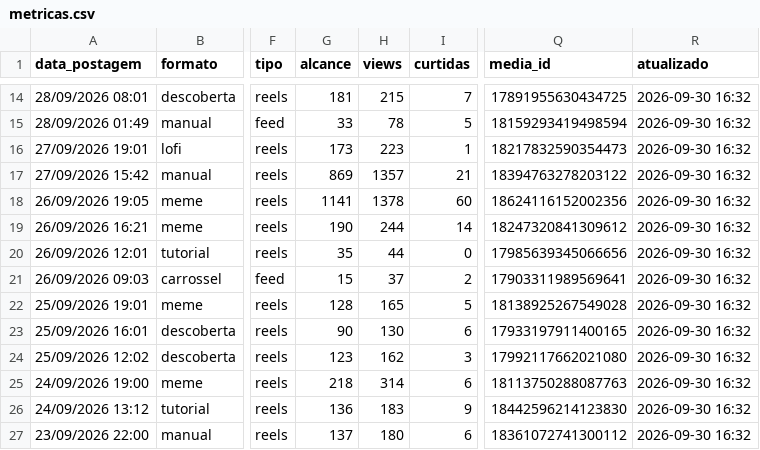
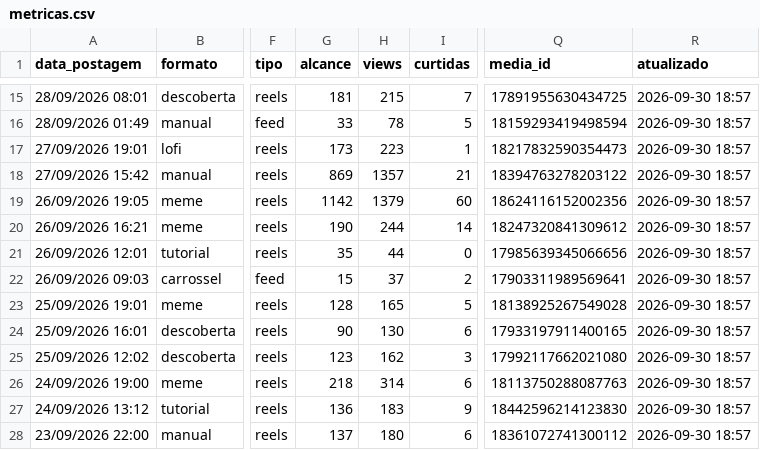
Before and after one commit to gabrielduartefaria26-lab/oasis-agendador, a CSV file: metricas.csv, drawn as a sheet; only a part is shown, gaps mark what is left out; addresses are those after the commit; the diff covers the shown part only; the diff names each change by its address in the sheet, - before the commit and + after, or states it on an @@ line.

Commit message:
metricas: 2026-09-30

```diff
--- a/metricas.csv
+++ b/metricas.csv
-R15:R28 (atualizado): 2026-09-30 16:32
+R15:R28 (atualizado): 2026-09-30 18:57
-G19 (alcance): 1141
+G19 (alcance): 1142
-H19 (views): 1378
+H19 (views): 1379
```
Also changed, not shown: 1 added row and 39 edited cells elsewhere in this file.
